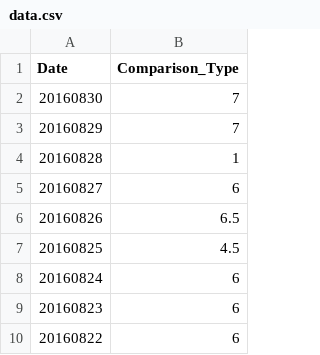
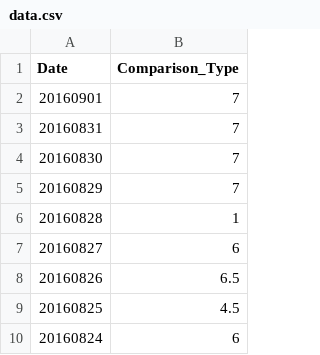
Before and after one commit to wh-forker/jhfjhfj1.github.io, a CSV file: js/data.csv, drawn as a sheet; only a part is shown; the shorter side is filled out with more unchanged rows; the diff names each change by its address in the sheet, - before the commit and + after, or states it on an @@ line.

Commit message:
tracker

```diff
--- a/js/data.csv
+++ b/js/data.csv
+row 2: 20160901 | 7
+row 3: 20160831 | 7
```
